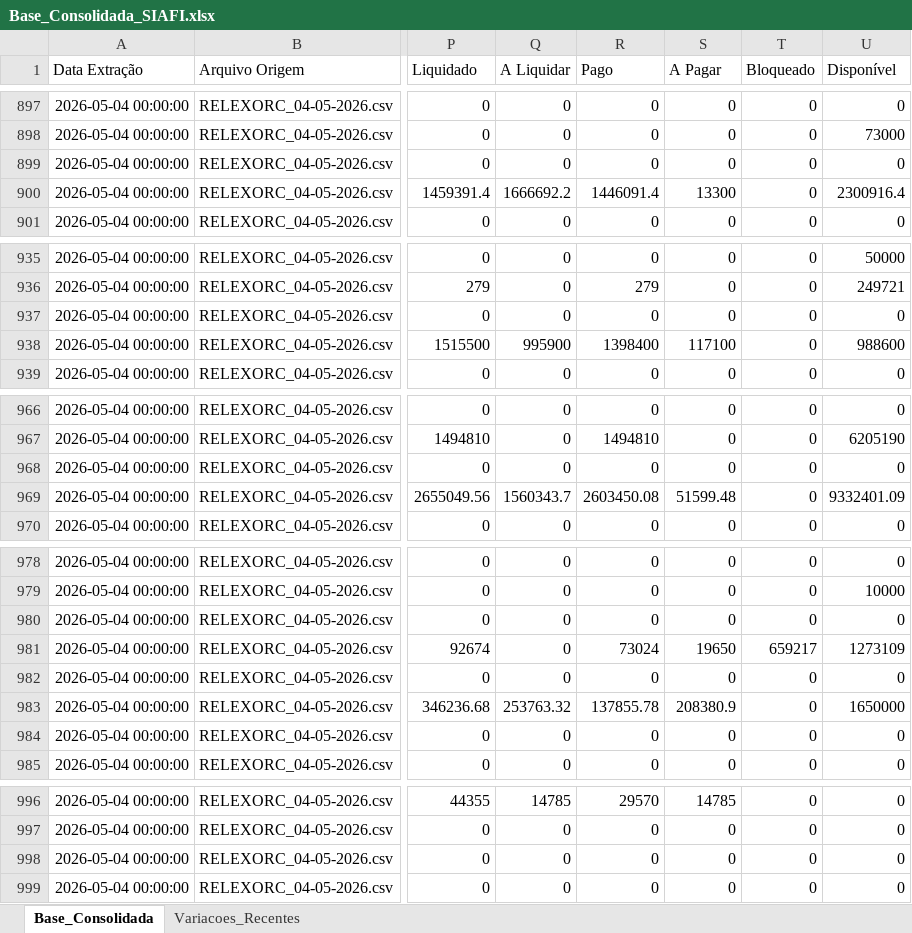
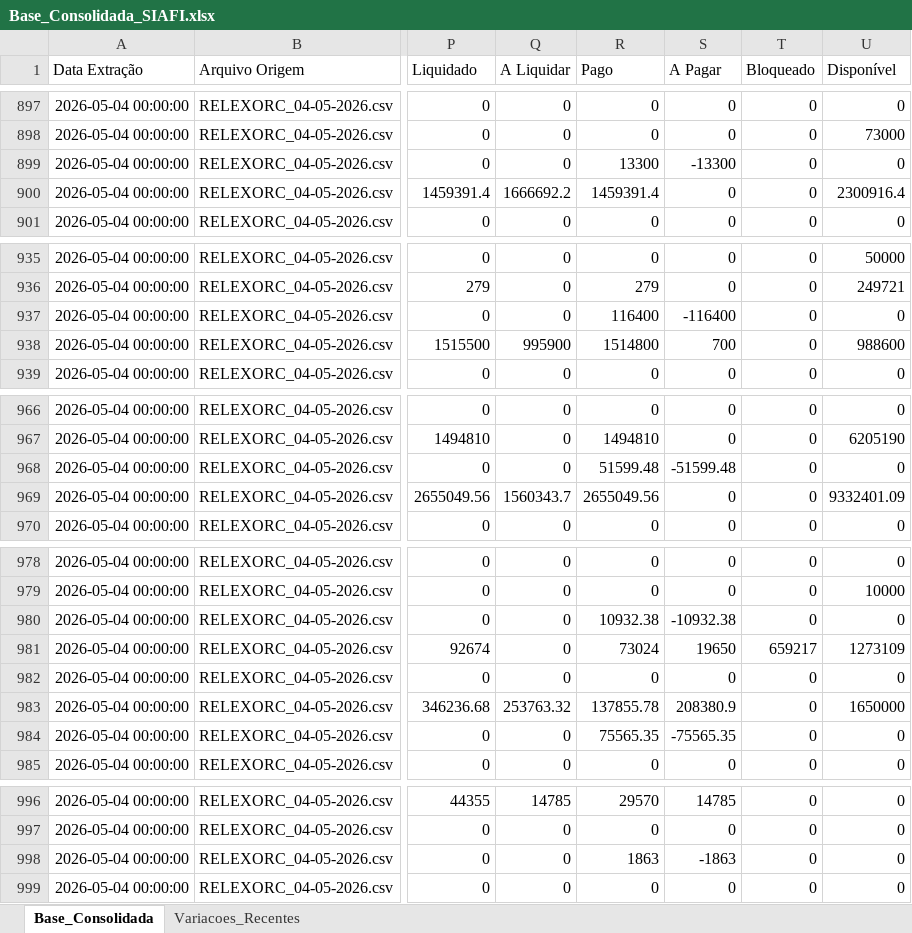
Before and after one commit to leuler-web/painel-execucao-uea, an Excel workbook: Base_Consolidada_SIAFI.xlsx, sheet Base_Consolidada, drawn as a sheet; only a part is shown, gaps mark what is left out; values as stored, in another font and other column widths than the file's, no borders; the diff covers the shown part only; the diff names each change by its address in the sheet, - before the commit and + after, or states it on an @@ line.

```diff
--- a/Base_Consolidada_SIAFI.xlsx (sheet Base_Consolidada)
+++ b/Base_Consolidada_SIAFI.xlsx (sheet Base_Consolidada)
-R899 (Pago): 0
+R899 (Pago): 13300
-S899 (A Pagar): 0
+S899 (A Pagar): -13300
-R900 (Pago): 1446091.4
+R900 (Pago): 1459391.4
-S900 (A Pagar): 13300
+S900 (A Pagar): 0
-R937 (Pago): 0
+R937 (Pago): 116400
-S937 (A Pagar): 0
+S937 (A Pagar): -116400
-R938 (Pago): 1398400
+R938 (Pago): 1514800
-S938 (A Pagar): 117100
+S938 (A Pagar): 700
-R968 (Pago): 0
+R968 (Pago): 51599.48
-S968 (A Pagar): 0
+S968 (A Pagar): -51599.48
-R969 (Pago): 2603450.08
+R969 (Pago): 2655049.56
-S969 (A Pagar): 51599.48
+S969 (A Pagar): 0
-R980 (Pago): 0
+R980 (Pago): 10932.38
-S980 (A Pagar): 0
+S980 (A Pagar): -10932.38
-R984 (Pago): 0
+R984 (Pago): 75565.35
-S984 (A Pagar): 0
+S984 (A Pagar): -75565.35
-R998 (Pago): 0
+R998 (Pago): 1863
-S998 (A Pagar): 0
+S998 (A Pagar): -1863
```
Also changed, not shown: 30 edited cells elsewhere in this sheet, sheet Variacoes_Recentes.
